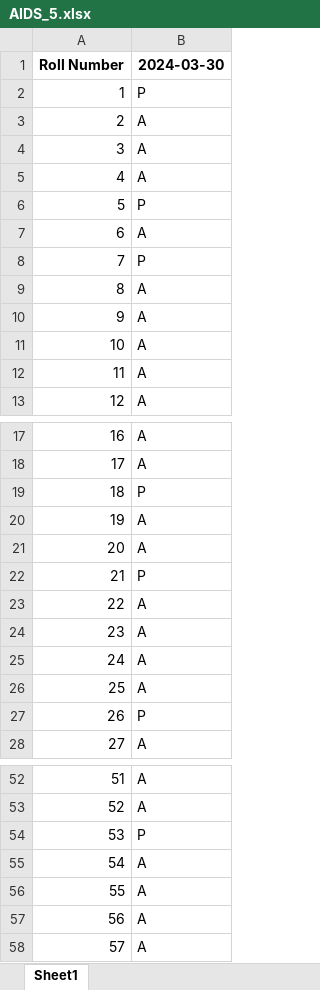
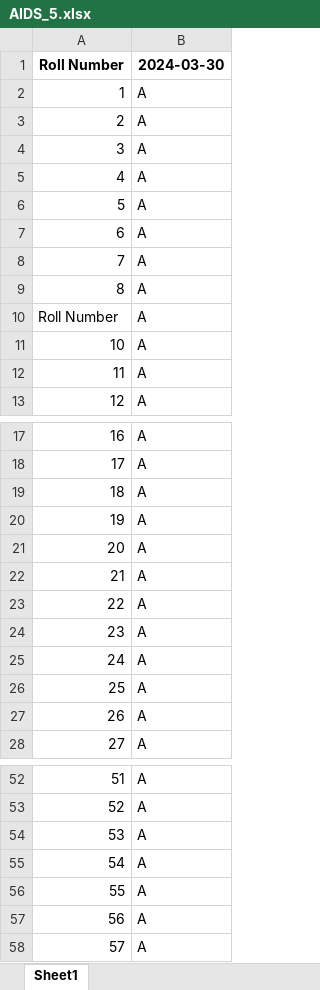
Before and after one commit to aniket2201op/AOH_TeamAniketOP, an Excel workbook: static/upload_sheet/AIDS_5.xlsx, sheet Sheet1, drawn as a sheet; only a part is shown, gaps mark what is left out; values as stored, in another font and other column widths than the file's, no borders; the diff covers the shown part only; the diff names each change by its address in the sheet, - before the commit and + after, or states it on an @@ line.

```diff
--- a/static/upload_sheet/AIDS_5.xlsx (sheet Sheet1)
+++ b/static/upload_sheet/AIDS_5.xlsx (sheet Sheet1)
-B2 (2024-03-30): P
+B2 (2024-03-30): A
-B6 (2024-03-30): P
+B6 (2024-03-30): A
-B8 (2024-03-30): P
+B8 (2024-03-30): A
-A10 (Roll Number): 9
+A10 (Roll Number): Roll Number
-B19 (2024-03-30): P
+B19 (2024-03-30): A
-B22 (2024-03-30): P
+B22 (2024-03-30): A
-B27 (2024-03-30): P
+B27 (2024-03-30): A
-B54 (2024-03-30): P
+B54 (2024-03-30): A
```
Also changed, not shown: 4 edited cells elsewhere in this sheet, static/upload_sheet/First Year_IT_AIDS_5.xlsx, 9 other files.
